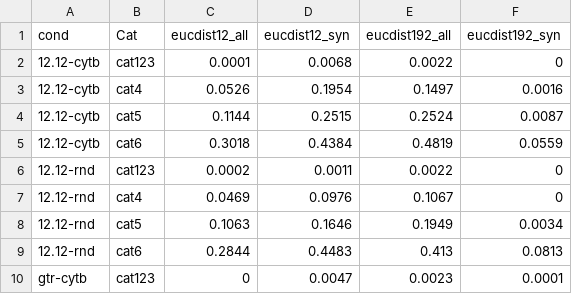
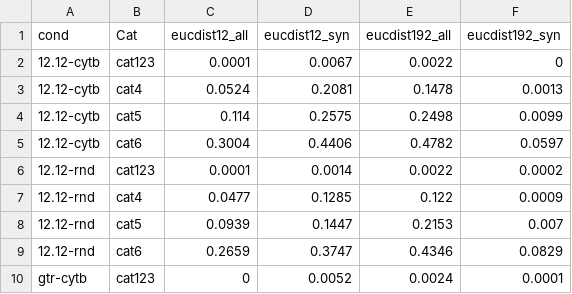
Before and after one commit to mitoclub/nemu-pipeline, a CSV file: data/share/alisim_eucdist_mam_more_than_95percentile.csv, drawn as a sheet; only a part is shown; the diff covers the shown part only.

```diff
--- a/data/share/alisim_eucdist_mam_more_than_95percentile.csv
+++ b/data/share/alisim_eucdist_mam_more_than_95percentile.csv
@@ -1,10 +1,10 @@
 cond,Cat,eucdist12_all,eucdist12_syn,eucdist192_all,eucdist192_syn
-12.12-cytb,cat123,0.0001,0.0068,0.0022,0
-12.12-cytb,cat4,0.0526,0.1954,0.1497,0.0016
-12.12-cytb,cat5,0.1144,0.2515,0.2524,0.0087
-12.12-cytb,cat6,0.3018,0.4384,0.4819,0.0559
-12.12-rnd,cat123,0.0002,0.0011,0.0022,0
-12.12-rnd,cat4,0.0469,0.0976,0.1067,0
-12.12-rnd,cat5,0.1063,0.1646,0.1949,0.0034
-12.12-rnd,cat6,0.2844,0.4483,0.413,0.0813
-gtr-cytb,cat123,0,0.0047,0.0023,0.0001
+12.12-cytb,cat123,0.0001,0.0067,0.0022,0
+12.12-cytb,cat4,0.0524,0.2081,0.1478,0.0013
+12.12-cytb,cat5,0.114,0.2575,0.2498,0.0099
+12.12-cytb,cat6,0.3004,0.4406,0.4782,0.0597
+12.12-rnd,cat123,0.0001,0.0014,0.0022,0.0002
+12.12-rnd,cat4,0.0477,0.1285,0.122,0.0009
+12.12-rnd,cat5,0.0939,0.1447,0.2153,0.007
+12.12-rnd,cat6,0.2659,0.3747,0.4346,0.0829
+gtr-cytb,cat123,0,0.0052,0.0024,0.0001
```
Also changed, not shown: 27 edited cells elsewhere in this file, data/share/alisim_eucdist_mam.csv, data/share/alisim_eucdist_mam_less_than_5percentile.csv, 11 other files.
